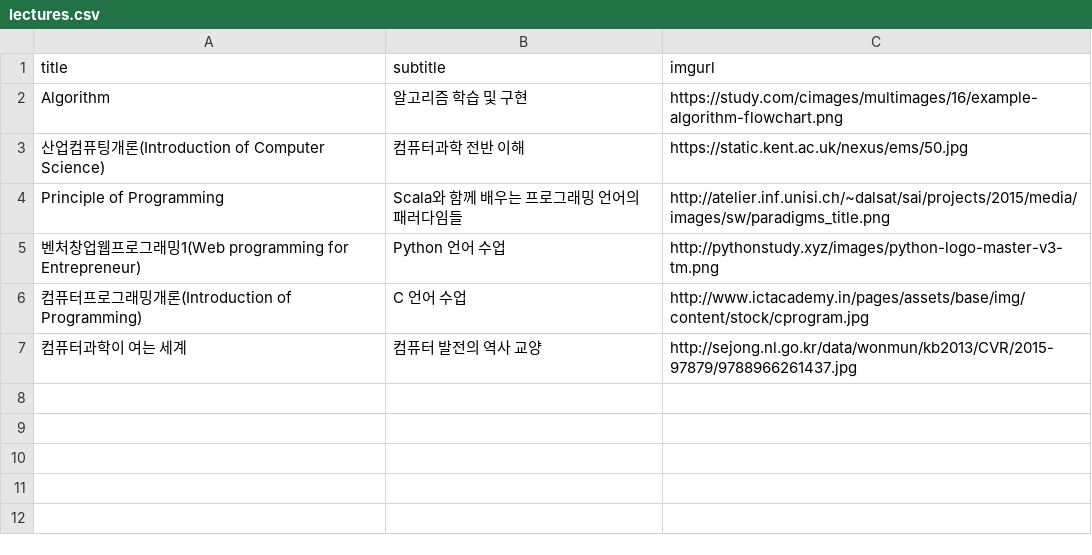
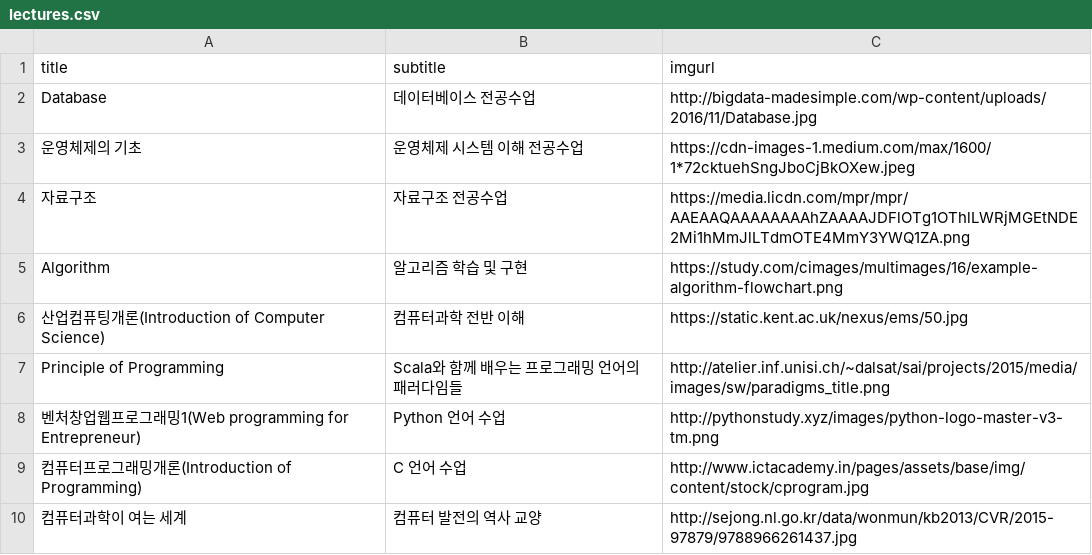
Before and after one commit to shinjayne/website-sourcecode-jekyll, a CSV file: _data/lectures.csv, drawn as a sheet; the diff names each change by its address in the sheet, - before the commit and + after, or states it on an @@ line.

Commit message:
update profile lecture list

```diff
--- a/_data/lectures.csv
+++ b/_data/lectures.csv
+row 2: Database | 데이터베이스 전공수업 | http://bigdata-madesimple.com/wp-content/uploads/2016/11/Database.jpg
+row 3: 운영체제의 기초 | 운영체제 시스템 이해 전공수업 | https://cdn-images-1.medium.com/max/1600/1*72cktuehSngJboCjBkOXew.jpeg
+row 4: 자료구조 | 자료구조 전공수업 | https://media.licdn.com/mpr/mpr/AAEAAQAAAAAAAAhZAAAAJDFlOTg1OThlLWRjMGEtNDE2Mi1hMmJlLTdmOTE4MmY3YWQ1ZA.png
```
Also changed, not shown: 1 other file.
